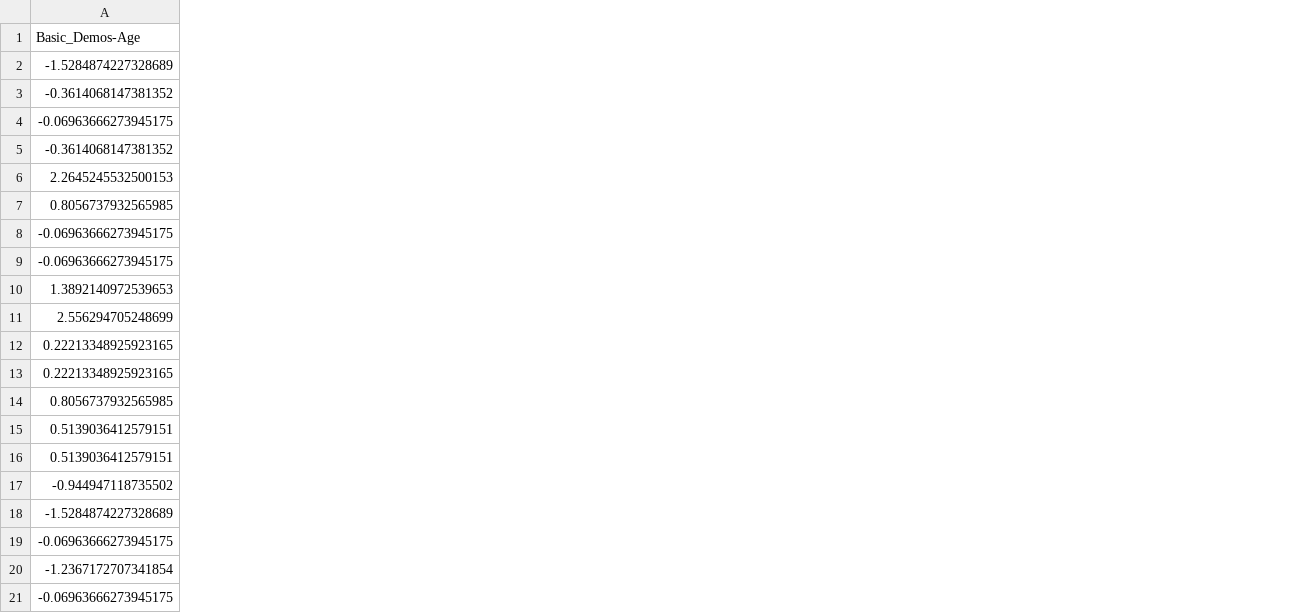
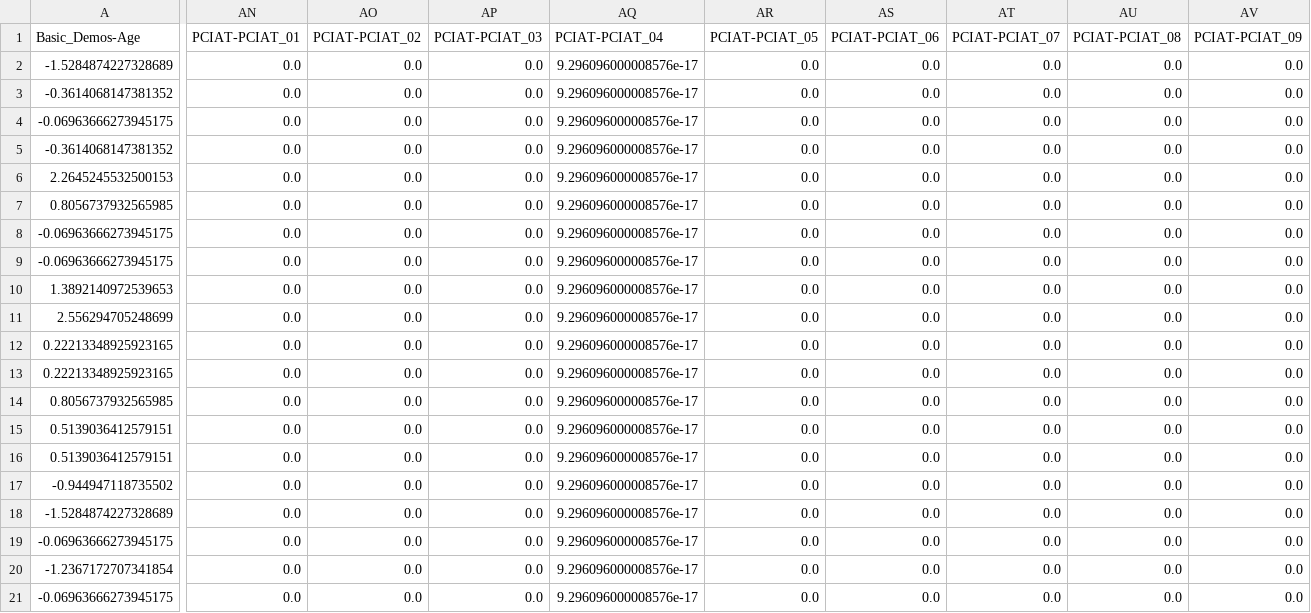
Before and after one commit to ethanrwong/Advanced-Machine-Learning-Term-Project, a CSV file: data/merged_test.csv, drawn as a sheet; only a part is shown, gaps mark what is left out; the diff covers the shown part only; the diff names each change by its address in the sheet, - before the commit and + after, or states it on an @@ line.

```diff
--- a/data/merged_test.csv
+++ b/data/merged_test.csv
+column AN (PCIAT-PCIAT_01), rows 2-21: all 0.0
+column AO (PCIAT-PCIAT_02), rows 2-21: all 0.0
+column AP (PCIAT-PCIAT_03), rows 2-21: all 0.0
+column AQ (PCIAT-PCIAT_04), rows 2-21: all 9.296096000008576e-17
+column AR (PCIAT-PCIAT_05), rows 2-21: all 0.0
+column AS (PCIAT-PCIAT_06), rows 2-21: all 0.0
+column AT (PCIAT-PCIAT_07), rows 2-21: all 0.0
+column AU (PCIAT-PCIAT_08), rows 2-21: all 0.0
+column AV (PCIAT-PCIAT_09), rows 2-21: all 0.0
```
Also changed, not shown: 11 added columns elsewhere in this file, 5 other files.
